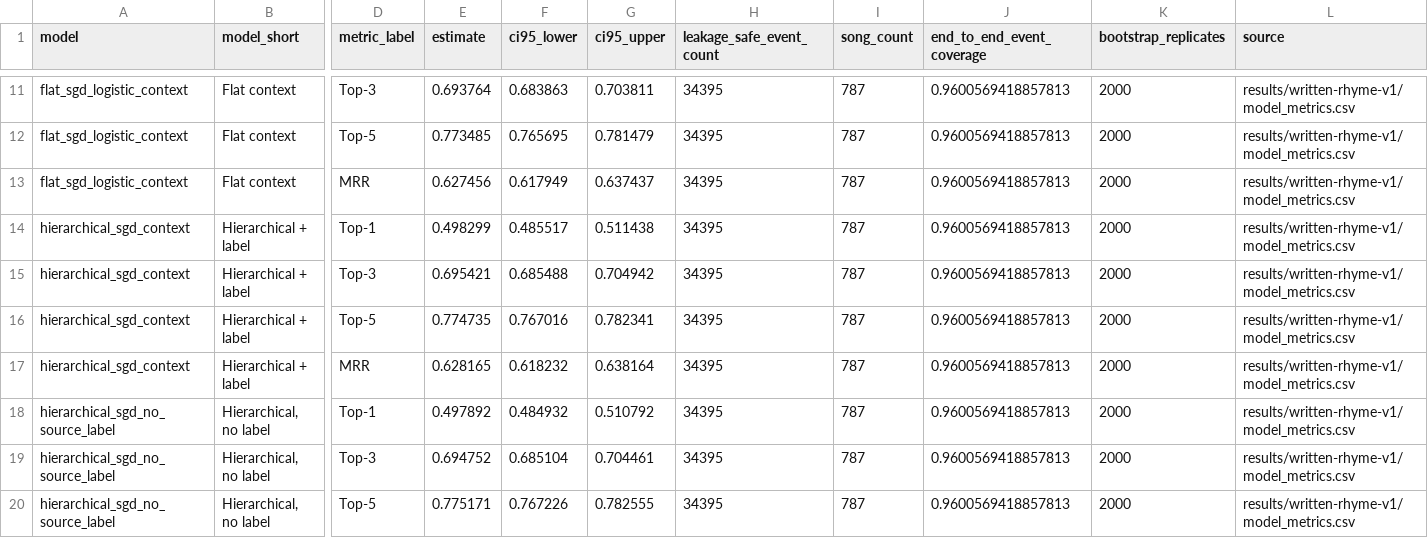
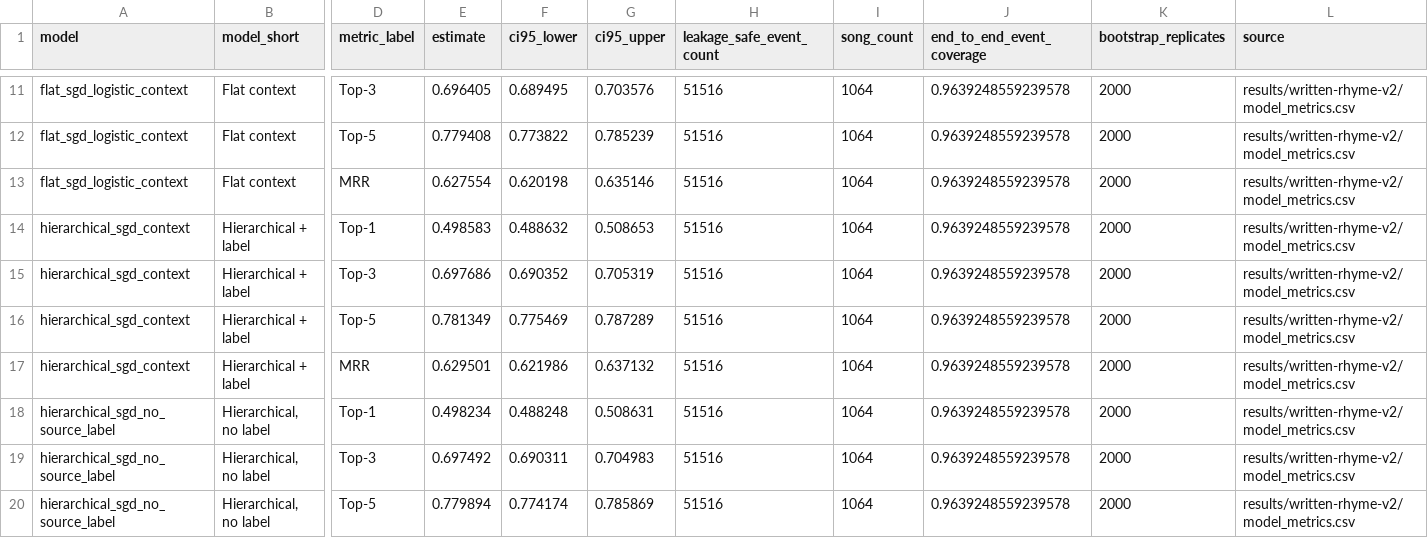
Before and after one commit to Mo119m/chinese-rap-embeddings-to-evidence, a CSV file: figures/figure_4_rhyme_benchmark_source.csv, drawn as a sheet; only a part is shown, gaps mark what is left out; the diff covers the shown part only; the diff names each change by its address in the sheet, - before the commit and + after, or states it on an @@ line.

```diff
--- a/figures/figure_4_rhyme_benchmark_source.csv
+++ b/figures/figure_4_rhyme_benchmark_source.csv
-E11 (estimate): 0.693764
+E11 (estimate): 0.696405
-F11 (ci95_lower): 0.683863
+F11 (ci95_lower): 0.689495
-G11 (ci95_upper): 0.703811
+G11 (ci95_upper): 0.703576
-H11:H20 (leakage_safe_event_count): 34395
+H11:H20 (leakage_safe_event_count): 51516
-I11:I20 (song_count): 787
+I11:I20 (song_count): 1064
-J11:J20 (end_to_end_event_coverage): 0.9600569418857813
+J11:J20 (end_to_end_event_coverage): 0.9639248559239578
-L11:L20 (source): results/written-rhyme-v1/model_metrics.csv
+L11:L20 (source): results/written-rhyme-v2/model_metrics.csv
-E12 (estimate): 0.773485
+E12 (estimate): 0.779408
-F12 (ci95_lower): 0.765695
+F12 (ci95_lower): 0.773822
-G12 (ci95_upper): 0.781479
+G12 (ci95_upper): 0.785239
-E13 (estimate): 0.627456
+E13 (estimate): 0.627554
-F13 (ci95_lower): 0.617949
+F13 (ci95_lower): 0.620198
-G13 (ci95_upper): 0.637437
+G13 (ci95_upper): 0.635146
-E14 (estimate): 0.498299
+E14 (estimate): 0.498583
-F14 (ci95_lower): 0.485517
+F14 (ci95_lower): 0.488632
-G14 (ci95_upper): 0.511438
+G14 (ci95_upper): 0.508653
-E15 (estimate): 0.695421
+E15 (estimate): 0.697686
-F15 (ci95_lower): 0.685488
+F15 (ci95_lower): 0.690352
-G15 (ci95_upper): 0.704942
+G15 (ci95_upper): 0.705319
-E16 (estimate): 0.774735
+E16 (estimate): 0.781349
-F16 (ci95_lower): 0.767016
+F16 (ci95_lower): 0.775469
-G16 (ci95_upper): 0.782341
+G16 (ci95_upper): 0.787289
-E17 (estimate): 0.628165
+E17 (estimate): 0.629501
-F17 (ci95_lower): 0.618232
+F17 (ci95_lower): 0.621986
-G17 (ci95_upper): 0.638164
+G17 (ci95_upper): 0.637132
-E18 (estimate): 0.497892
+E18 (estimate): 0.498234
-F18 (ci95_lower): 0.484932
+F18 (ci95_lower): 0.488248
-G18 (ci95_upper): 0.510792
+G18 (ci95_upper): 0.508631
-E19 (estimate): 0.694752
+E19 (estimate): 0.697492
-F19 (ci95_lower): 0.685104
+F19 (ci95_lower): 0.690311
-G19 (ci95_upper): 0.704461
+G19 (ci95_upper): 0.704983
-E20 (estimate): 0.775171
+E20 (estimate): 0.779894
-F20 (ci95_lower): 0.767226
+F20 (ci95_lower): 0.774174
-G20 (ci95_upper): 0.782555
+G20 (ci95_upper): 0.785869
```
Also changed, not shown: 70 edited cells elsewhere in this file, figures/figure_1_pipeline_source.csv, figures/figure_2_retrieval_benchmark_source.csv, 47 other files.
